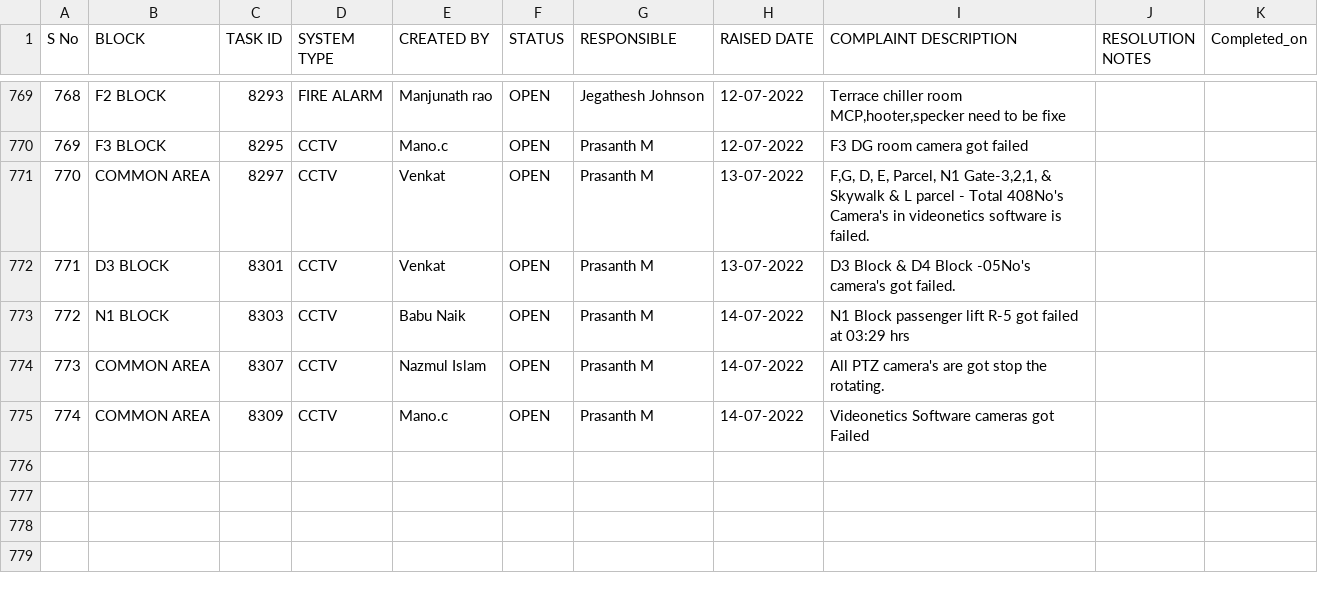
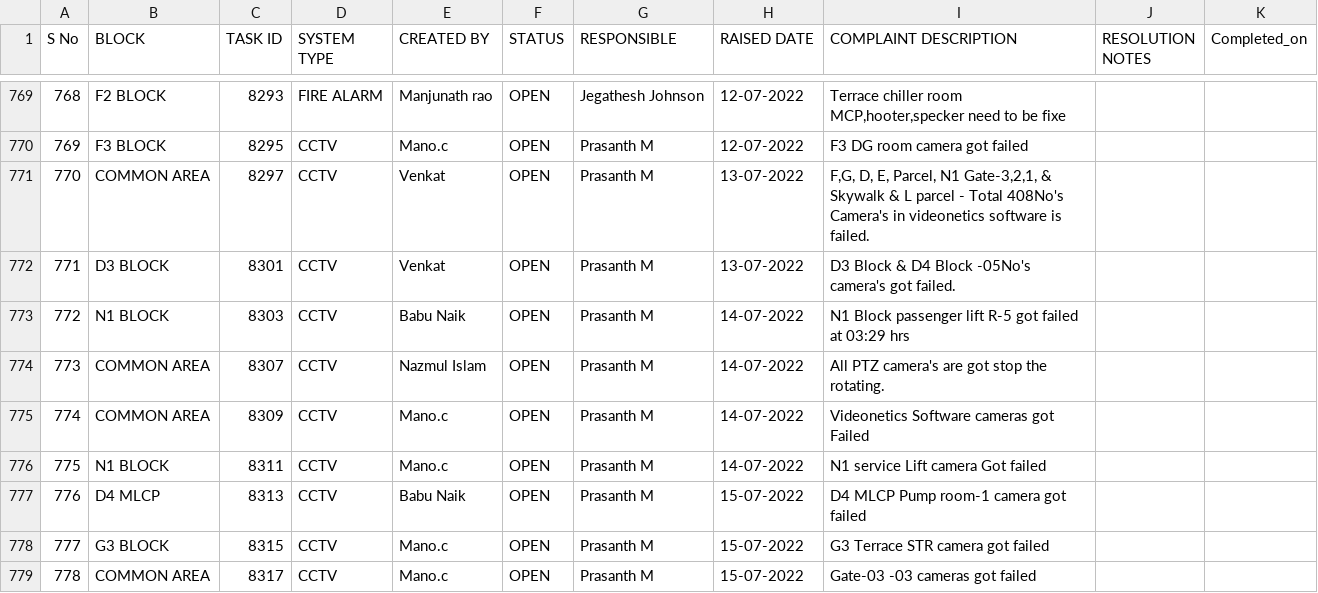
Before and after one commit to SimbhuTwice/SAFEMEBP, a CSV file: safemebp.csv, drawn as a sheet; only a part is shown, gaps mark what is left out; the diff names each change by its address in the sheet, - before the commit and + after, or states it on an @@ line.

Commit message:
Add files via upload

```diff
--- a/safemebp.csv
+++ b/safemebp.csv
+row 776: 775 | N1 BLOCK | 8311 | CCTV | Mano.c | OPEN | Prasanth M | 14-07-2022 | N1 service Lift camera Got failed
+row 777: 776 | D4 MLCP | 8313 | CCTV | Babu Naik | OPEN | Prasanth M | 15-07-2022 | D4 MLCP Pump room-1 camera got failed
+row 778: 777 | G3 BLOCK | 8315 | CCTV | Mano.c | OPEN | Prasanth M | 15-07-2022 | G3 Terrace STR camera got failed
+row 779: 778 | COMMON AREA | 8317 | CCTV | Mano.c | OPEN | Prasanth M | 15-07-2022 | Gate-03 -03 cameras got failed
```
